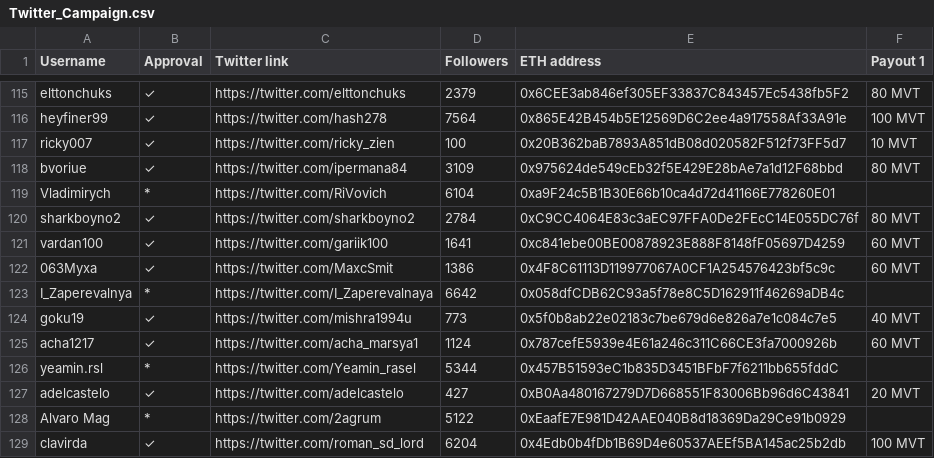
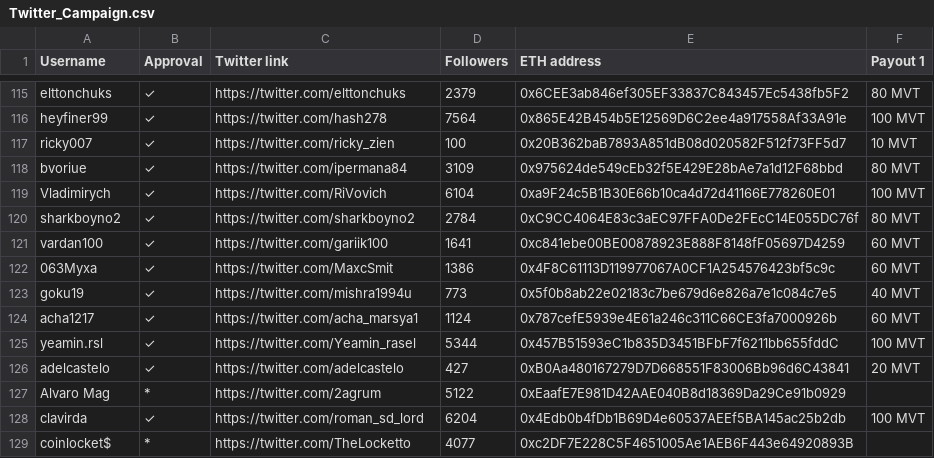
Before and after one commit to MovementDAO/Bounties, a CSV file: Twitter_Campaign.csv, drawn as a sheet; only a part is shown, gaps mark what is left out; the shorter side is filled out with more unchanged rows.

Commit message:
Update Twitter_Campaign.csv

```diff
--- a/Twitter_Campaign.csv
+++ b/Twitter_Campaign.csv
@@ -118,3 +118,3 @@ ricky007,✓,https://twitter.com/ricky_zien,100,0x20B362baB7893A851dB08d020582F5
 bvoriue,✓,https://twitter.com/ipermana84,3109,0x975624de549cEb32f5E429E28bAe7a1d12F68bbd,80 MVT
-Vladimirych,*,https://twitter.com/RiVovich,6104,0xa9F24c5B1B30E66b10ca4d72d41166E778260E01,
+Vladimirych,✓,https://twitter.com/RiVovich,6104,0xa9F24c5B1B30E66b10ca4d72d41166E778260E01,100 MVT
 sharkboyno2,✓,https://twitter.com/sharkboyno2,2784,0xC9CC4064E83c3aEC97FFA0De2FEcC14E055DC76f,80 MVT
@@ -122,6 +122,5 @@ vardan100,✓,https://twitter.com/gariik100,1641,0xc841ebe00BE00878923E888F8148f
 063Myxa,✓,https://twitter.com/MaxcSmit,1386,0x4F8C61113D119977067A0CF1A254576423bf5c9c,60 MVT
-I_Zaperevalnya,*,https://twitter.com/I_Zaperevalnaya,6642,0x058dfCDB62C93a5f78e8C5D162911f46269aDB4c,
 goku19,✓,https://twitter.com/mishra1994u,773,0x5f0b8ab22e02183c7be679d6e826a7e1c084c7e5,40 MVT
 acha1217,✓,https://twitter.com/acha_marsya1,1124,0x787cefE5939e4E61a246c311C66CE3fa7000926b,60 MVT
-yeamin.rsl,*,https://twitter.com/Yeamin_rasel,5344,0x457B51593eC1b835D3451BFbF7f6211bb655fddC,
+yeamin.rsl,✓,https://twitter.com/Yeamin_rasel,5344,0x457B51593eC1b835D3451BFbF7f6211bb655fddC,100 MVT
 adelcastelo,✓,https://twitter.com/adelcastelo,427,0xB0Aa480167279D7D668551F83006Bb96d6C43841,20 MVT
```
